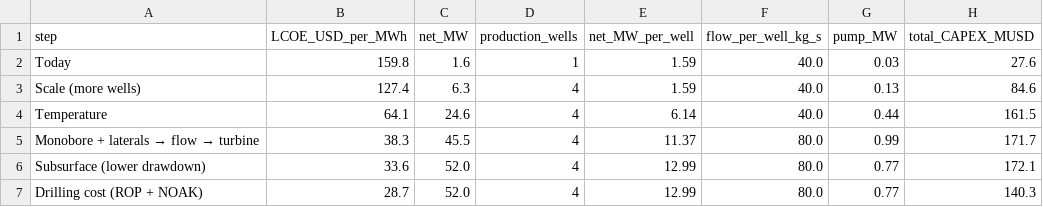
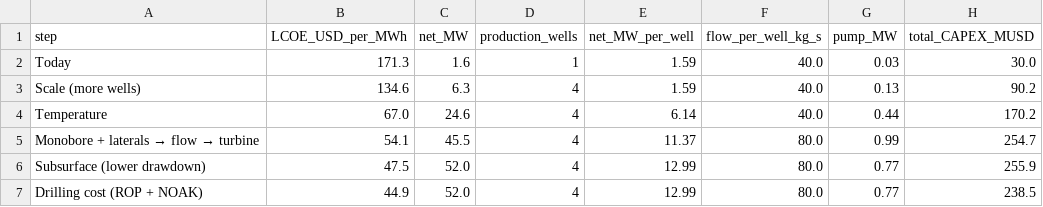
Before and after one commit to NatLabRockies/GEOPHIRES-X, a CSV file: docs/waterfall/lcoe_waterfall.csv, drawn as a sheet.

```diff
--- a/docs/waterfall/lcoe_waterfall.csv
+++ b/docs/waterfall/lcoe_waterfall.csv
@@ -1,7 +1,7 @@
 step,LCOE_USD_per_MWh,net_MW,production_wells,net_MW_per_well,flow_per_well_kg_s,pump_MW,total_CAPEX_MUSD
-Today,159.8,1.6,1,1.59,40.0,0.03,27.6
-Scale (more wells),127.4,6.3,4,1.59,40.0,0.13,84.6
-Temperature,64.1,24.6,4,6.14,40.0,0.44,161.5
-Monobore + laterals → flow → turbine,38.3,45.5,4,11.37,80.0,0.99,171.7
-Subsurface (lower drawdown),33.6,52.0,4,12.99,80.0,0.77,172.1
-Drilling cost (ROP + NOAK),28.7,52.0,4,12.99,80.0,0.77,140.3
+Today,171.3,1.6,1,1.59,40.0,0.03,30.0
+Scale (more wells),134.6,6.3,4,1.59,40.0,0.13,90.2
+Temperature,67.0,24.6,4,6.14,40.0,0.44,170.2
+Monobore + laterals → flow → turbine,54.1,45.5,4,11.37,80.0,0.99,254.7
+Subsurface (lower drawdown),47.5,52.0,4,12.99,80.0,0.77,255.9
+Drilling cost (ROP + NOAK),44.9,52.0,4,12.99,80.0,0.77,238.5
```
Also changed, not shown: 3 other files.
